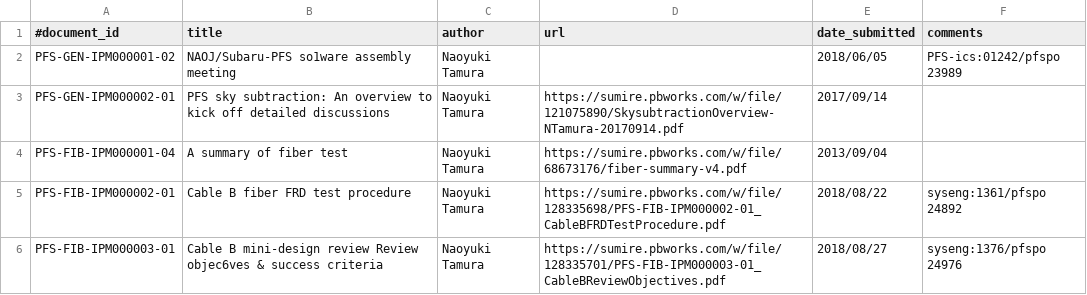
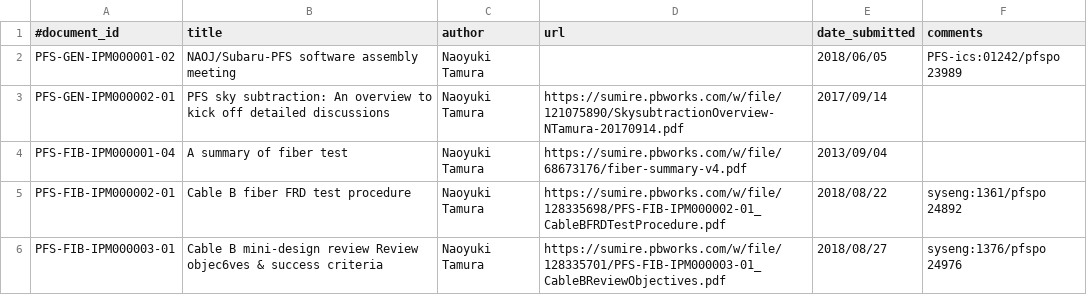
Before and after one commit to Subaru-PFS/doc, a CSV file: registries/ipmu/documents.csv, drawn as a sheet; only a part is shown.

Commit message:
Corrected suggested typos.

```diff
--- a/registries/ipmu/documents.csv
+++ b/registries/ipmu/documents.csv
@@ -1,3 +1,3 @@
 #document_id, title, author, url, date_submitted, comments
-"PFS-GEN-IPM000001-02", "NAOJ/Subaru-PFS so1ware assembly meeting", "Naoyuki Tamura",, "2018/06/05", "PFS-ics:01242/pfspo 23989"
+"PFS-GEN-IPM000001-02", "NAOJ/Subaru-PFS software assembly meeting", "Naoyuki Tamura",, "2018/06/05", "PFS-ics:01242/pfspo 23989"
 "PFS-GEN-IPM000002-01", "PFS sky subtraction: An overview to kick off detailed discussions", "Naoyuki Tamura", "https://sumire.pbworks.com/w/file/121075890/SkysubtractionOverview-NTamura-20170914.pdf", "2017/09/14", ""
```
Also changed, not shown: 1 other file.
